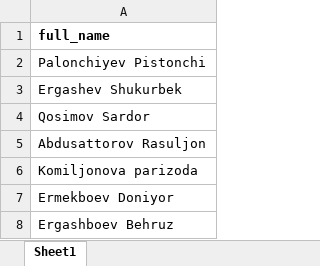
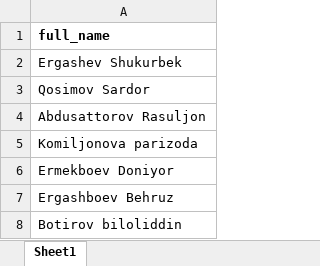
Before and after one commit to kamolxoja06/bot-olinpiyada, an Excel workbook: students.xlsx, sheet Sheet1, drawn as a sheet; only a part is shown; the shorter side is filled out with more unchanged rows; values as stored, in another font and other column widths than the file's, no borders; the diff names each change by its address in the sheet, - before the commit and + after, or states it on an @@ line.

```diff
--- a/students.xlsx (sheet Sheet1)
+++ b/students.xlsx (sheet Sheet1)
-row 2: Palonchiyev Pistonchi
```
Also changed, not shown: 1 other file.
